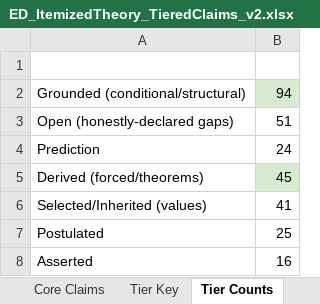
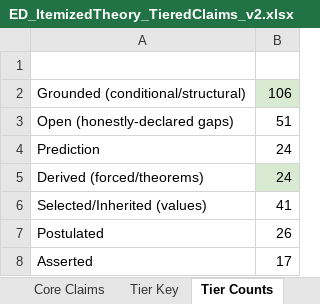
Before and after one commit to allen-proxmire/ED-forced, an Excel workbook: ED_ItemizedTheory_TieredClaims_v2.xlsx, sheet Tier Counts, drawn as a sheet; values as stored, in another font and other column widths than the file's, no borders; the diff names each change by its address in the sheet, - before the commit and + after, or states it on an @@ line.

```diff
--- a/ED_ItemizedTheory_TieredClaims_v2.xlsx (sheet Tier Counts)
+++ b/ED_ItemizedTheory_TieredClaims_v2.xlsx (sheet Tier Counts)
-B2: 94
+B2: 106
-B5: 45
+B5: 24
-B7: 25
+B7: 26
-B8: 16
+B8: 17
```
Also changed, not shown: sheet Ledger w Claims, sheet Tier Key, 12 other files.
